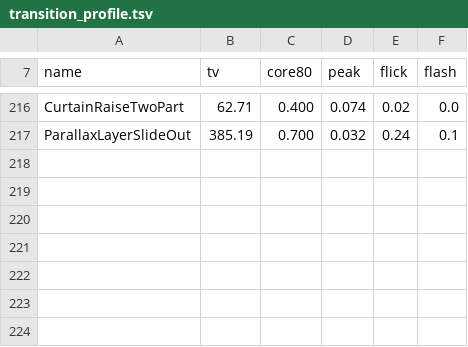
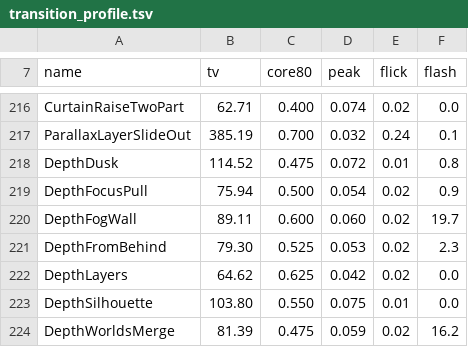
Before and after one commit to reneweller-coding/KaleidoscopeEnhanced, a TSV file: Tools/transition_profile.tsv, drawn as a sheet; only a part is shown, gaps mark what is left out.

```diff
--- a/Tools/transition_profile.tsv
+++ b/Tools/transition_profile.tsv
@@ -217 +217,8 @@ CurtainRaiseTwoPart	62.71	0.400	0.074	0.02	0.0
 ParallaxLayerSlideOut	385.19	0.700	0.032	0.24	0.1
+DepthDusk	114.52	0.475	0.072	0.01	0.8
+DepthFocusPull	75.94	0.500	0.054	0.02	0.9
+DepthFogWall	89.11	0.600	0.060	0.02	19.7
+DepthFromBehind	79.30	0.525	0.053	0.02	2.3
+DepthLayers	64.62	0.625	0.042	0.02	0.0
+DepthSilhouette	103.80	0.550	0.075	0.01	0.0
+DepthWorldsMerge	81.39	0.475	0.059	0.02	16.2
```
Also changed, not shown: 17 other files.
